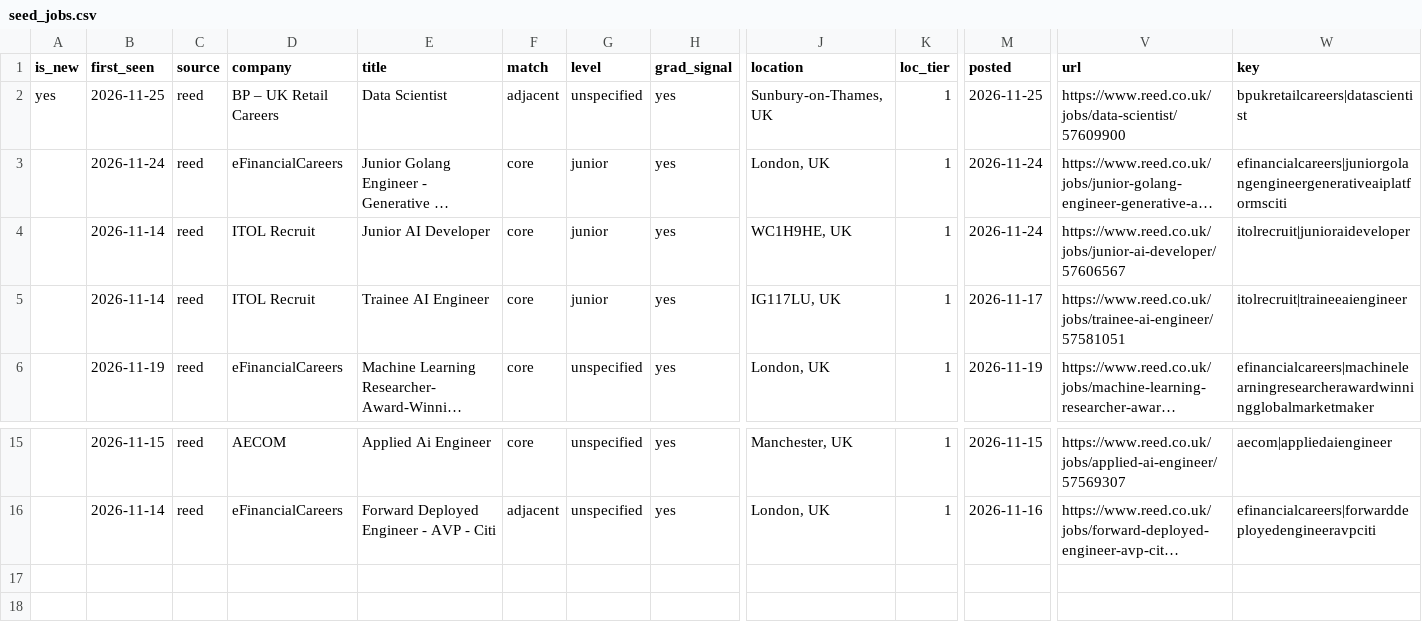
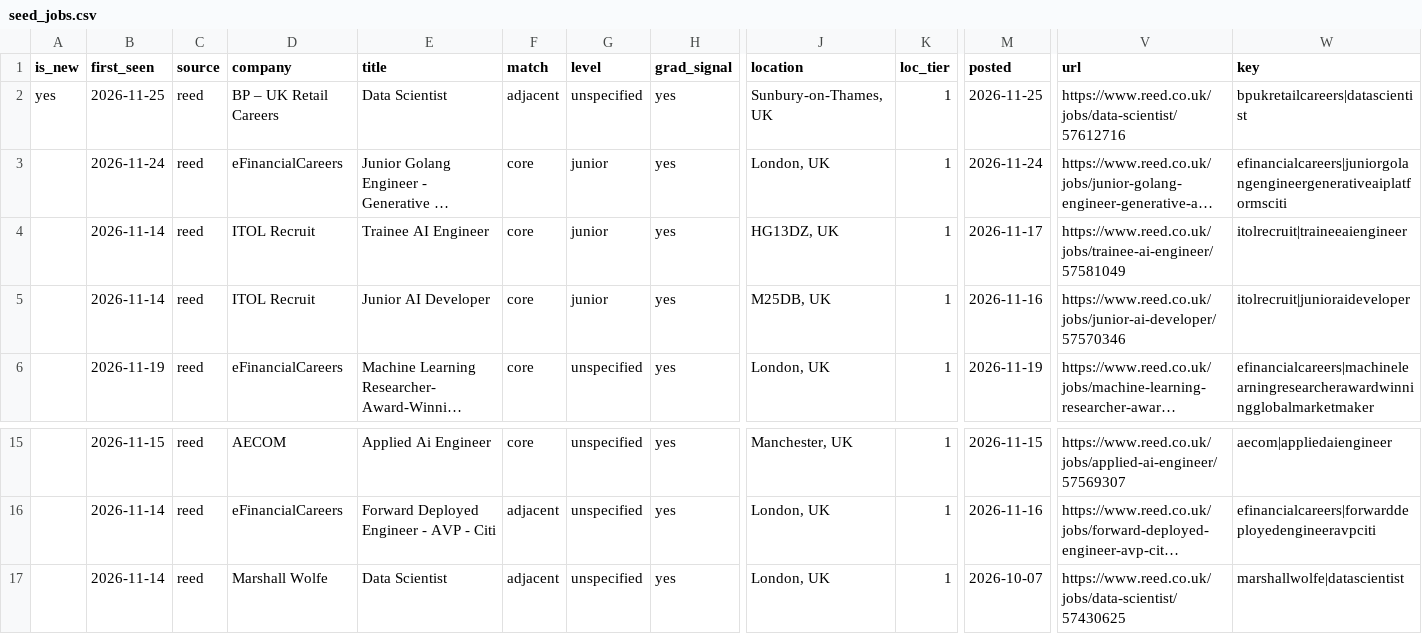
Before and after one commit to t1anzn/seed-scout, a CSV file: docs/seed_jobs.csv, drawn as a sheet; only a part is shown, gaps mark what is left out; long unchanged cells end in …; rows hold the shown columns only; the diff names each change by its address in the sheet, - before the commit and + after, or states it on an @@ line.

```diff
--- a/docs/seed_jobs.csv
+++ b/docs/seed_jobs.csv
-V2 (url): https://www.reed.co.uk/jobs/data-scientist/57609900
+V2 (url): https://www.reed.co.uk/jobs/data-scientist/57612716
-E4 (title): Junior AI Developer
+E4 (title): Trainee AI Engineer
-J4 (location): WC1H9HE, UK
+J4 (location): HG13DZ, UK
-M4 (posted): 2026-11-24
+M4 (posted): 2026-11-17
-V4 (url): https://www.reed.co.uk/jobs/junior-ai-developer/57606567
+V4 (url): https://www.reed.co.uk/jobs/trainee-ai-engineer/57581049
-W4 (key): itolrecruit|junioraideveloper
+W4 (key): itolrecruit|traineeaiengineer
-E5 (title): Trainee AI Engineer
+E5 (title): Junior AI Developer
-J5 (location): IG117LU, UK
+J5 (location): M25DB, UK
-M5 (posted): 2026-11-17
+M5 (posted): 2026-11-16
-V5 (url): https://www.reed.co.uk/jobs/trainee-ai-engineer/57581051
+V5 (url): https://www.reed.co.uk/jobs/junior-ai-developer/57570346
-W5 (key): itolrecruit|traineeaiengineer
+W5 (key): itolrecruit|junioraideveloper
+row 17:  | 2026-11-14 | reed | Marshall Wolfe | Data Scientist | adjacent | unspecified | yes | London, UK | 1 | 2026-10-07 | https://www.reed.co.uk/jobs/data-scientist/57430625 | marshallwolfe|datascientist
```
Also changed, not shown: 2 other files.
